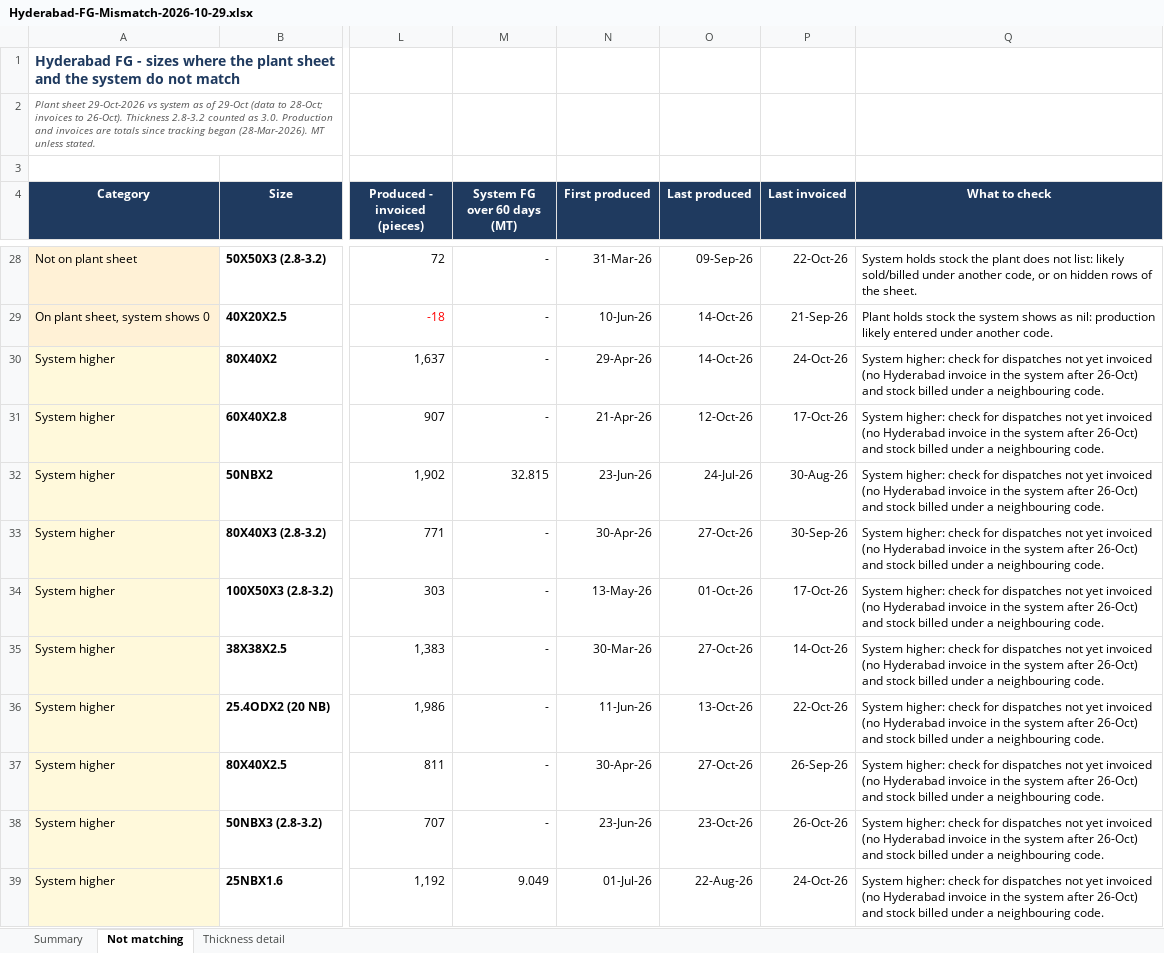
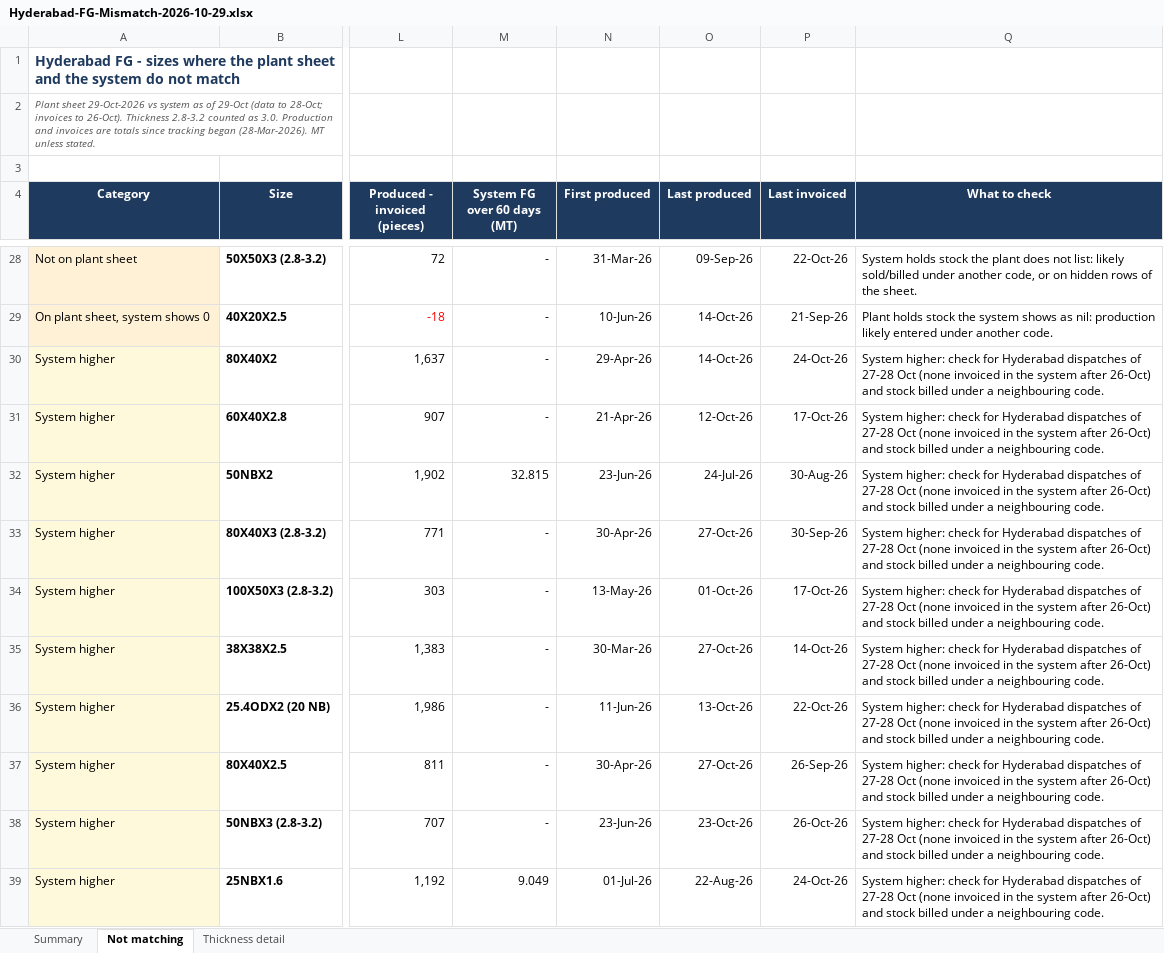
Before and after one commit to PB-TMT-ai/jsw-pipes-inventory, an Excel workbook: reports/Hyderabad-FG-Mismatch-2026-10-29.xlsx, sheet Not matching, drawn as a sheet; only a part is shown, gaps mark what is left out; values as stored, in another font and other column widths than the file's, no borders; charts and pictures not drawn; the diff covers the shown part only; the diff names each change by its address in the sheet, - before the commit and + after, or states it on an @@ line.

```diff
--- a/reports/Hyderabad-FG-Mismatch-2026-10-29.xlsx (sheet Not matching)
+++ b/reports/Hyderabad-FG-Mismatch-2026-10-29.xlsx (sheet Not matching)
-Q30:Q39 (What to check): …check for dispatches not yet invoiced (no Hyderabad invoice in the…
+Q30:Q39 (What to check): …check for Hyderabad dispatches of 27-28 Oct (none invoiced in the…
```
Also changed, not shown: 10 edited cells elsewhere in this sheet, sheet Summary.
